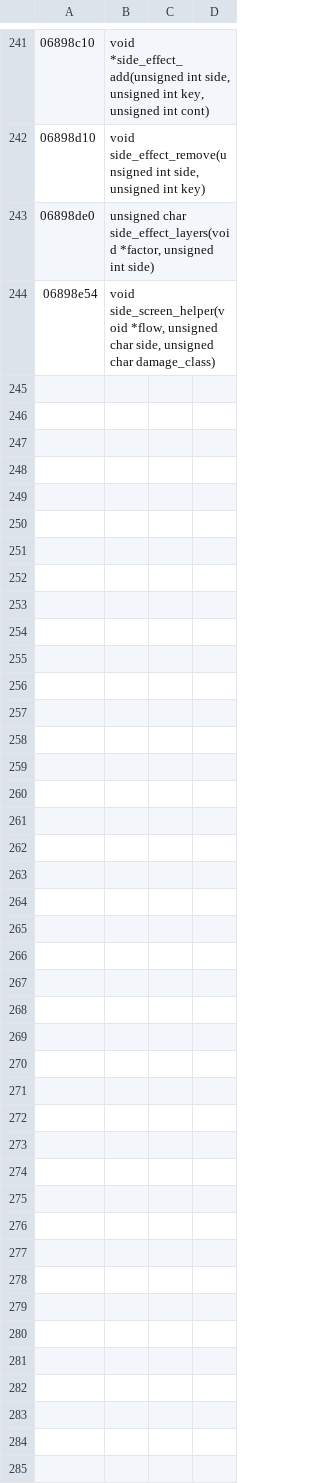
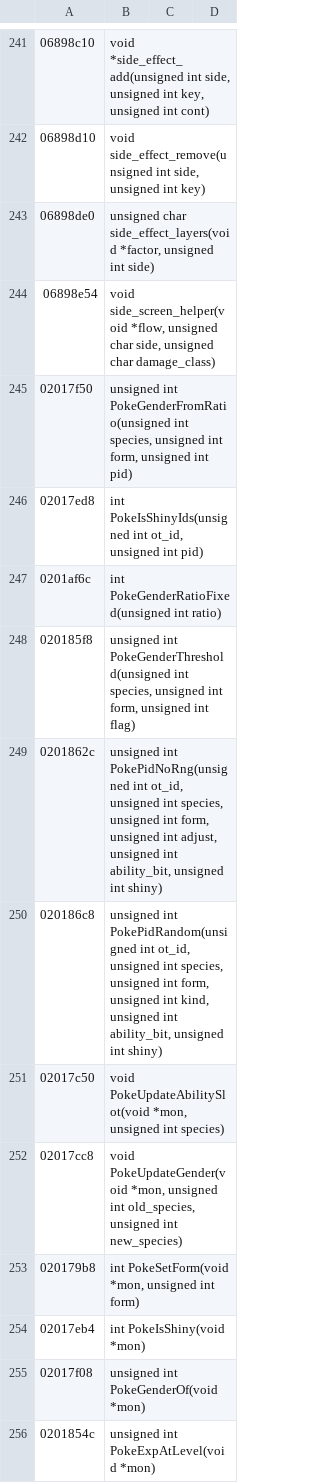
Before and after one commit to spencerlepine/black, a TSV file: black-rust/tools/re/signatures.tsv, drawn as a sheet; only a part is shown, gaps mark what is left out; the diff names each change by its address in the sheet, - before the commit and + after, or states it on an @@ line.

```diff
--- a/black-rust/tools/re/signatures.tsv
+++ b/black-rust/tools/re/signatures.tsv
+row 245: 02017f50 | unsigned int PokeGenderFromRatio(unsigned int species, unsigned int form, unsigned int pid)
+row 246: 02017ed8 | int PokeIsShinyIds(unsigned int ot_id, unsigned int pid)
+row 247: 0201af6c | int PokeGenderRatioFixed(unsigned int ratio)
+row 248: 020185f8 | unsigned int PokeGenderThreshold(unsigned int species, unsigned int form, unsigned int flag)
+row 249: 0201862c | unsigned int PokePidNoRng(unsigned int ot_id, unsigned int species, unsigned int form, unsigned int adjust, unsigned int ability_bit, unsigned int shiny)
+row 250: 020186c8 | unsigned int PokePidRandom(unsigned int ot_id, unsigned int species, unsigned int form, unsigned int kind, unsigned int ability_bit, unsigned int shiny)
+row 251: 02017c50 | void PokeUpdateAbilitySlot(void *mon, unsigned int species)
+row 252: 02017cc8 | void PokeUpdateGender(void *mon, unsigned int old_species, unsigned int new_species)
+row 253: 020179b8 | int PokeSetForm(void *mon, unsigned int form)
+row 254: 02017eb4 | int PokeIsShiny(void *mon)
+row 255: 02017f08 | unsigned int PokeGenderOf(void *mon)
+row 256: 0201854c | unsigned int PokeExpAtLevel(void *mon)
```
Also changed, not shown: 8 other files.
